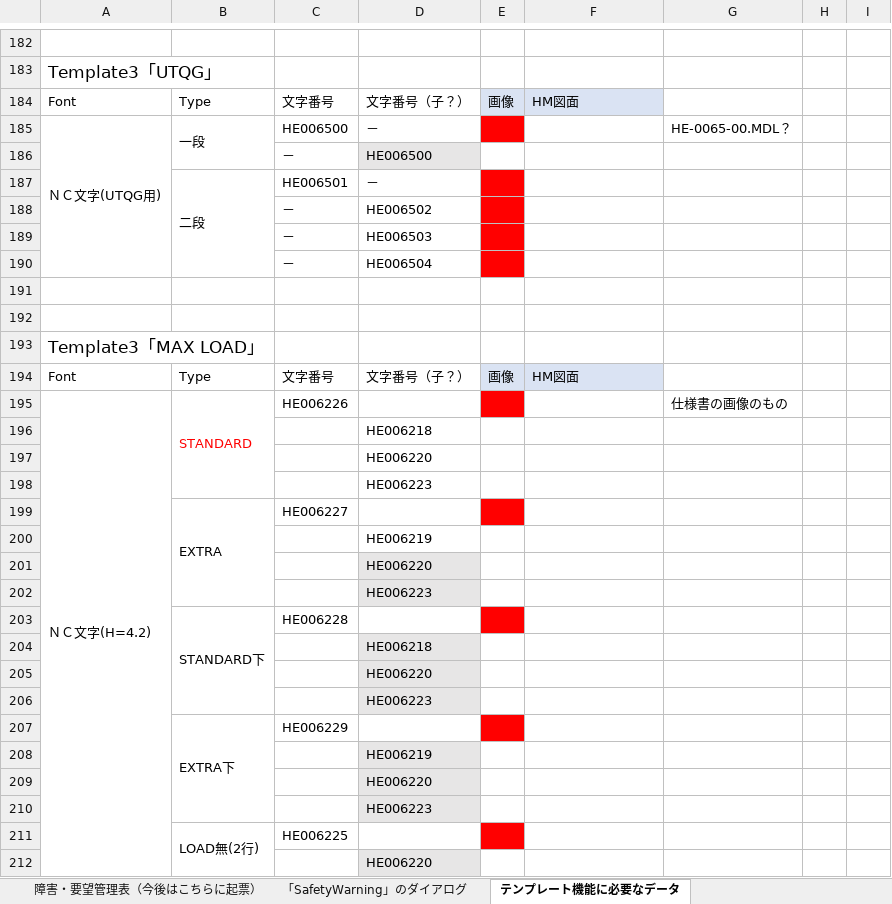
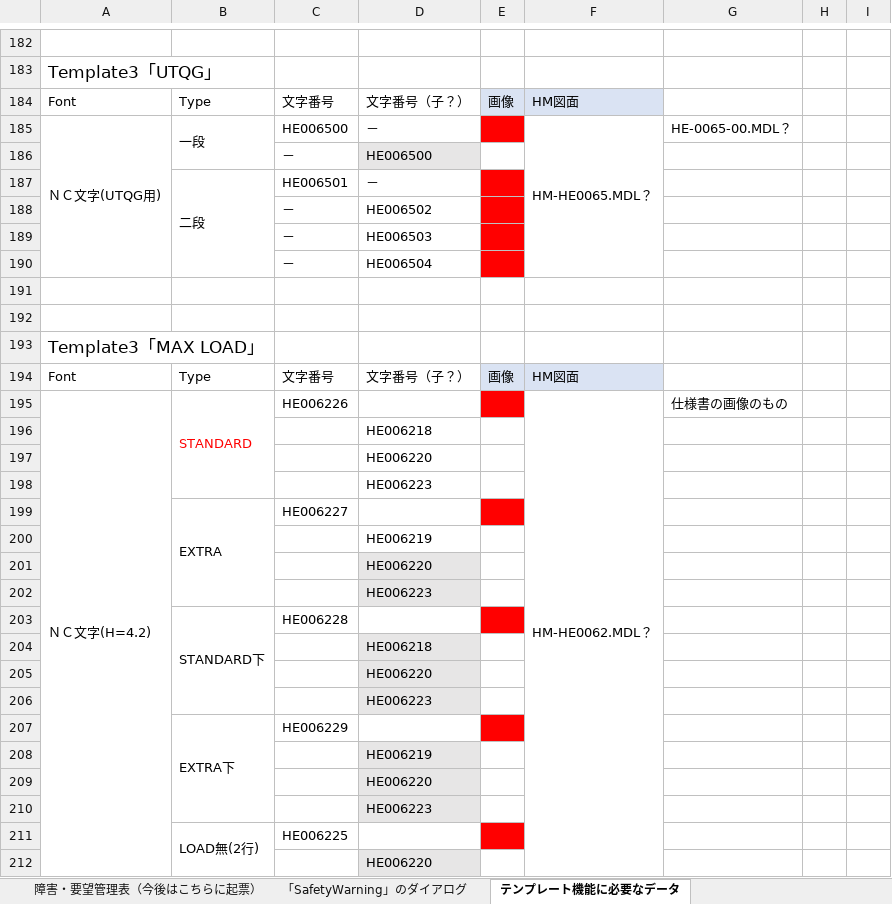
Before and after one commit to ichiro-uehara/TOYOTIRE_BRAND, an Excel workbook: 質疑表/TOYOTIRE_質疑表_山本.xlsx, sheet テンプレート機能に必要なデータ, drawn as a sheet; only a part is shown, gaps mark what is left out; values as stored, in another font and other column widths than the file's, no borders; the diff covers the shown part only; the diff names each change by its address in the sheet, - before the commit and + after, or states it on an @@ line.

Commit message:
[update] 質疑表更新

```diff
--- a/質疑表/TOYOTIRE_質疑表_山本.xlsx (sheet テンプレート機能に必要なデータ)
+++ b/質疑表/TOYOTIRE_質疑表_山本.xlsx (sheet テンプレート機能に必要なデータ)
-F185: (empty)
+F185: HM-HE0065.MDL？
+F185:F190 merged
-F195: (empty)
+F195: HM-HE0062.MDL？
+F195:F236 merged
```
Also changed, not shown: 5 edited cells, cell formats and merged cells elsewhere in this sheet.
